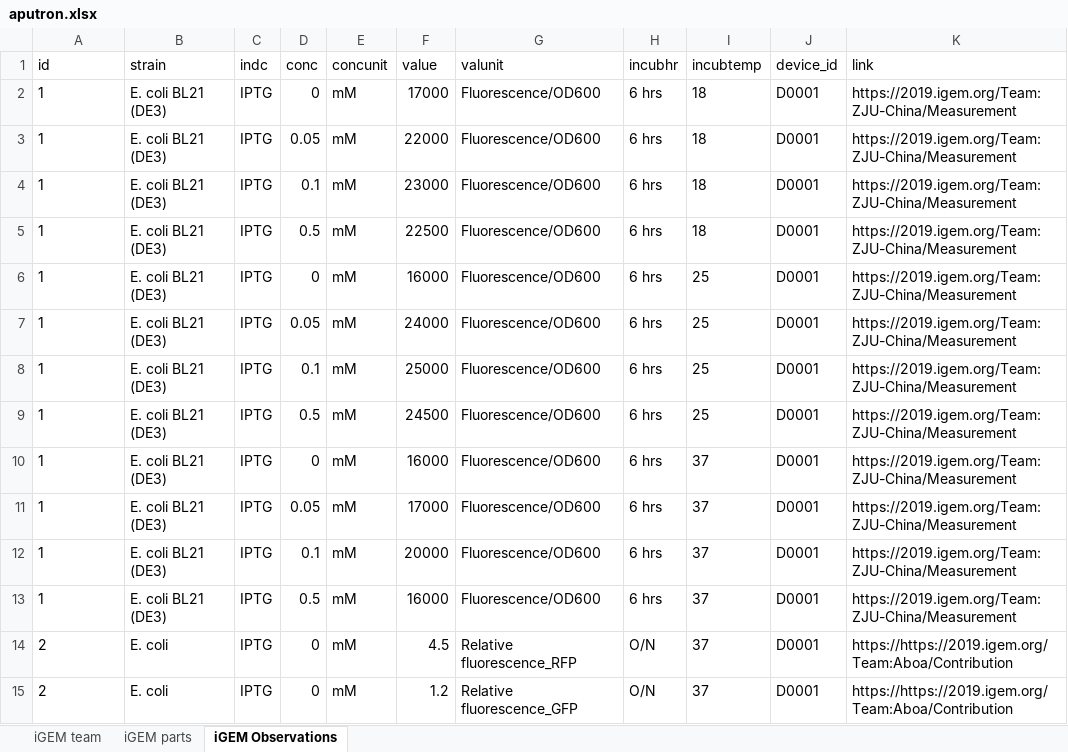
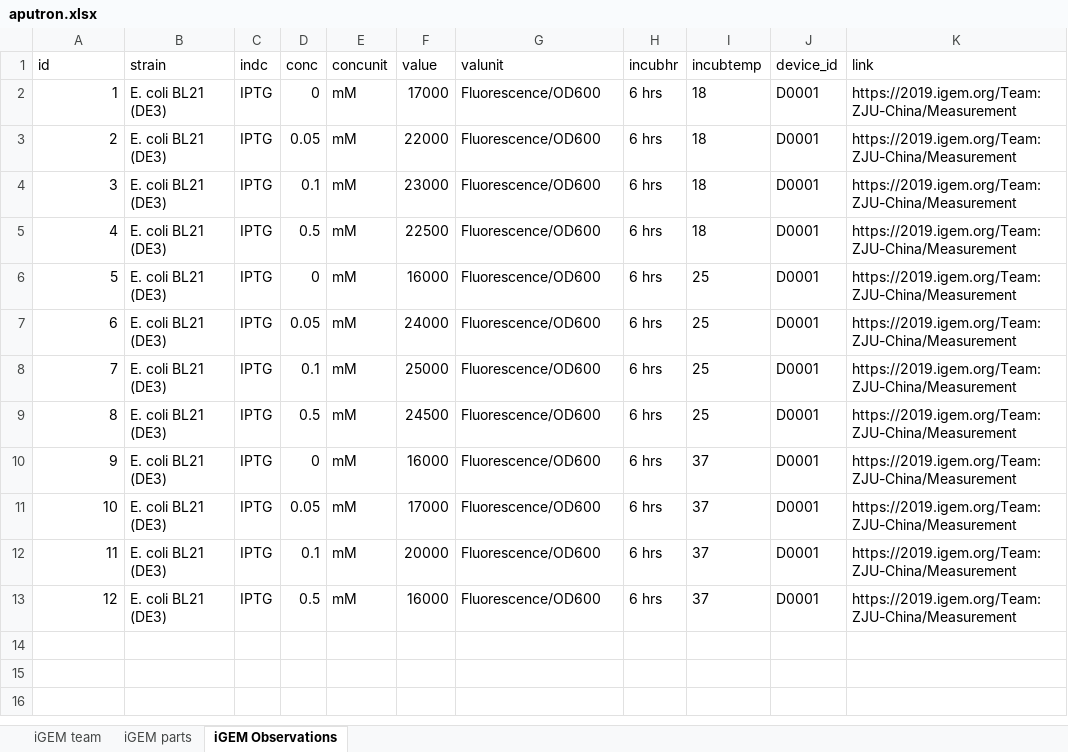
Before and after one commit to TH-Kim310/iGemE, an Excel workbook: download/promoters/aputron.xlsx, sheet iGEM Observations, drawn as a sheet; only a part is shown; values as stored, in another font and other column widths than the file's, no borders; the diff covers the shown part only; the diff names each change by its address in the sheet, - before the commit and + after, or states it on an @@ line.

```diff
--- a/download/promoters/aputron.xlsx (sheet iGEM Observations)
+++ b/download/promoters/aputron.xlsx (sheet iGEM Observations)
-A2 alignment: left
+A2 alignment: right
-A3 (id): 1
+A3 (id): 2
-A4 (id): 1
+A4 (id): 3
-A5 (id): 1
+A5 (id): 4
-A6 (id): 1
+A6 (id): 5
-A7 (id): 1
+A7 (id): 6
-A8 (id): 1
+A8 (id): 7
-A9 (id): 1
+A9 (id): 8
-A10 (id): 1
+A10 (id): 9
-A11 (id): 1
+A11 (id): 10
-A12 (id): 1
+A12 (id): 11
-A13 (id): 1
+A13 (id): 12
-row 14: 2 | E. coli | IPTG | 0 | mM | 4.5 | Relative fluorescence_RFP | O/N | 37 | D0001 | https://https://2019.igem.org/Team:Aboa/Contribution
-row 15: 2 | E. coli | IPTG | 0 | mM | 1.2 | Relative fluorescence_GFP | O/N | 37 | D0001 | https://https://2019.igem.org/Team:Aboa/Contribution
```
Also changed, not shown: 14 removed rows elsewhere in this sheet, sheet iGEM parts, sheet iGEM team, download/promoters/th-kim310.xlsx, download/promoters/yoo-bh.xlsx, 3 other files.
